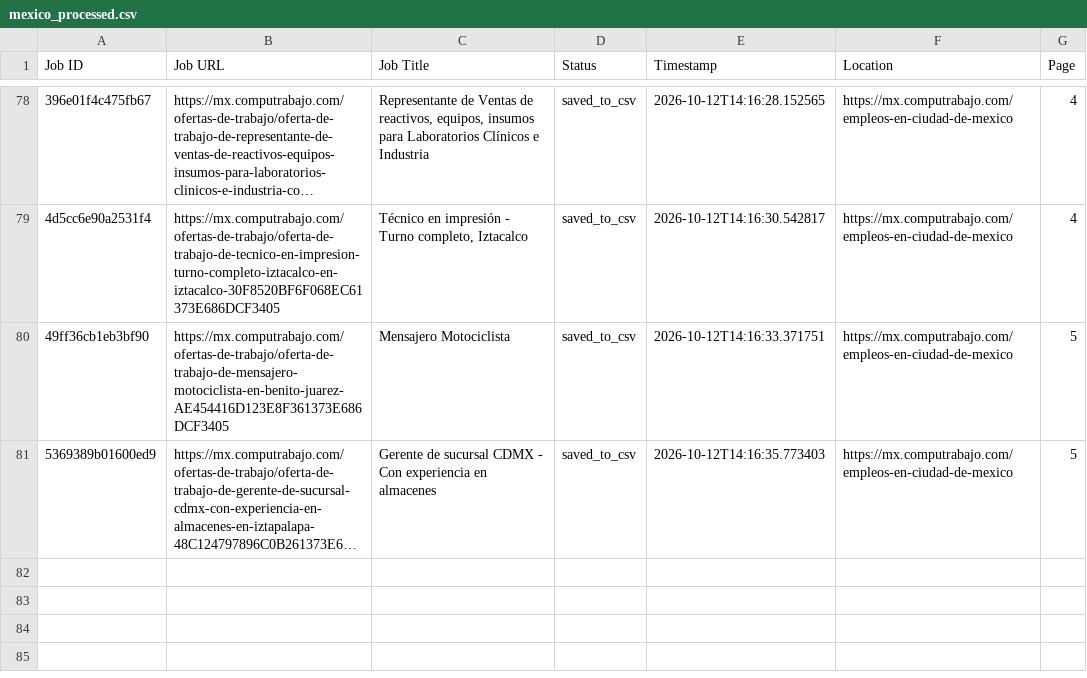
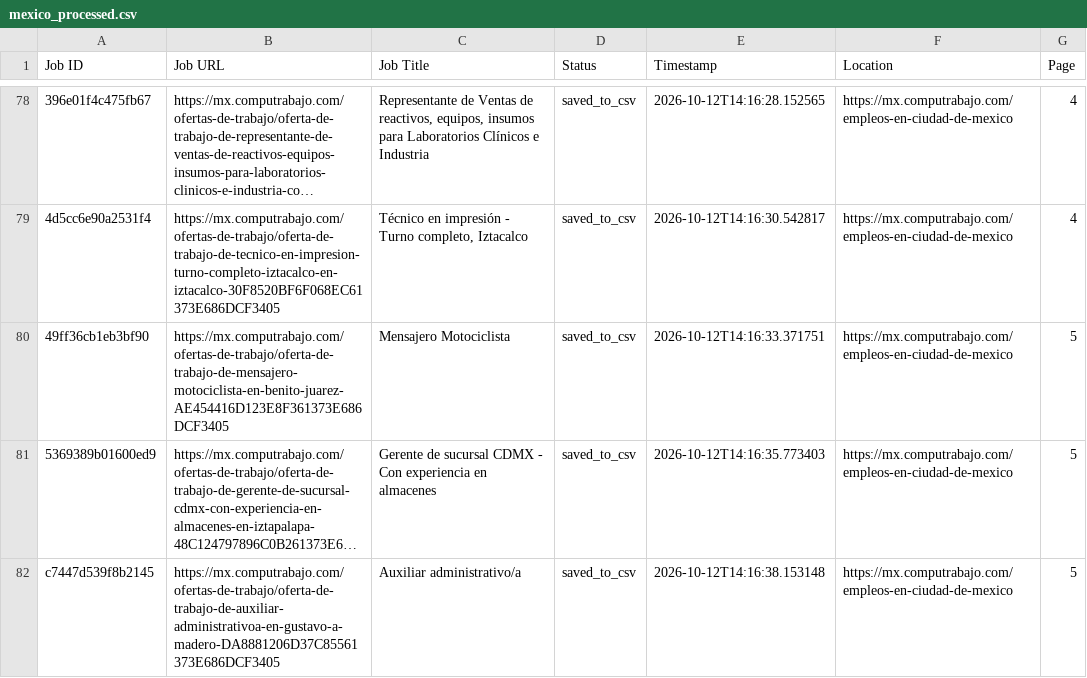
Before and after one commit to liliankason/computrabajo_mexico_scraper, a CSV file: mexico_processed.csv, drawn as a sheet; only a part is shown, gaps mark what is left out; long unchanged cells end in …; the diff names each change by its address in the sheet, - before the commit and + after, or states it on an @@ line.

```diff
--- a/mexico_processed.csv
+++ b/mexico_processed.csv
+row 82: c7447d539f8b2145 | https://mx.computrabajo.com/ofertas-de-trabajo/oferta-de-trabajo-de-auxiliar-administrativoa-en-gustavo-a-madero-DA8881206D37C85561373E686DCF3405 | Auxiliar administrativo/a | saved_to_csv | 2026-10-12T14:16:38.153148 | https://mx.computrabajo.com/empleos-en-ciudad-de-mexico | 5
```
Also changed, not shown: mexico_scraped_jobs.csv, 1 other file.
